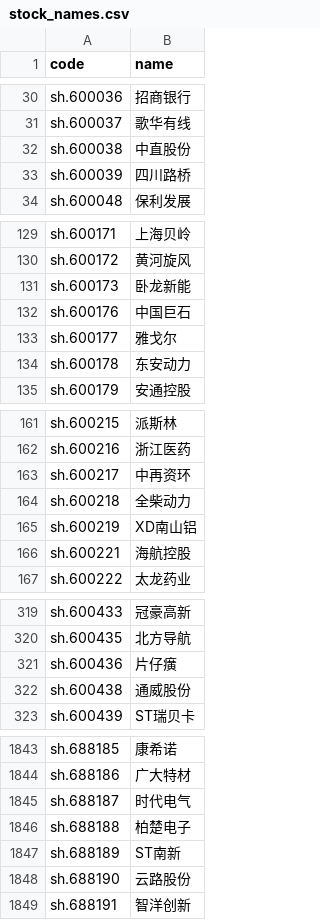
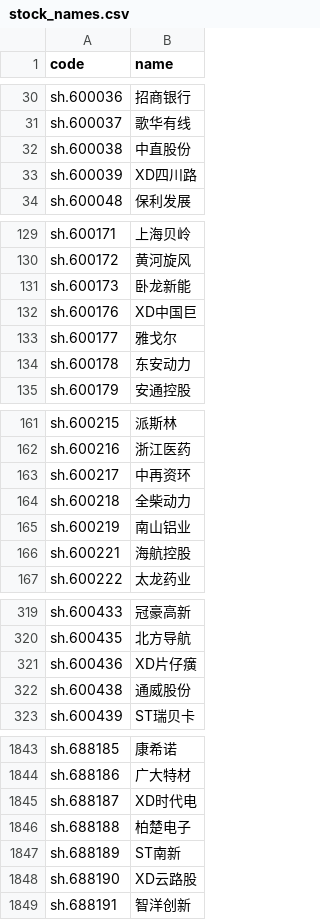
Before and after one commit to wpxzhl66-art/ma60-alert, a CSV file: store/stock_names.csv, drawn as a sheet; only a part is shown, gaps mark what is left out; the diff covers the shown part only.

```diff
--- a/store/stock_names.csv
+++ b/store/stock_names.csv
@@ -32,3 +32,3 @@ sh.600037,歌华有线
 sh.600038,中直股份
-sh.600039,四川路桥
+sh.600039,XD四川路
 sh.600048,保利发展
@@ -131,3 +131,3 @@ sh.600172,黄河旋风
 sh.600173,卧龙新能
-sh.600176,中国巨石
+sh.600176,XD中国巨
 sh.600177,雅戈尔
@@ -164,3 +164,3 @@ sh.600217,中再资环
 sh.600218,全柴动力
-sh.600219,XD南山铝
+sh.600219,南山铝业
 sh.600221,海航控股
@@ -320,3 +320,3 @@ sh.600433,冠豪高新
 sh.600435,北方导航
-sh.600436,片仔癀
+sh.600436,XD片仔癀
 sh.600438,通威股份
@@ -1844,6 +1844,6 @@ sh.688185,康希诺
 sh.688186,广大特材
-sh.688187,时代电气
+sh.688187,XD时代电
 sh.688188,柏楚电子
 sh.688189,ST南新
-sh.688190,云路股份
+sh.688190,XD云路股
 sh.688191,智洋创新
```
Also changed, not shown: 39 edited cells elsewhere in this file, store/avg_amt20.csv, store/last_close.csv, 39 other files.
